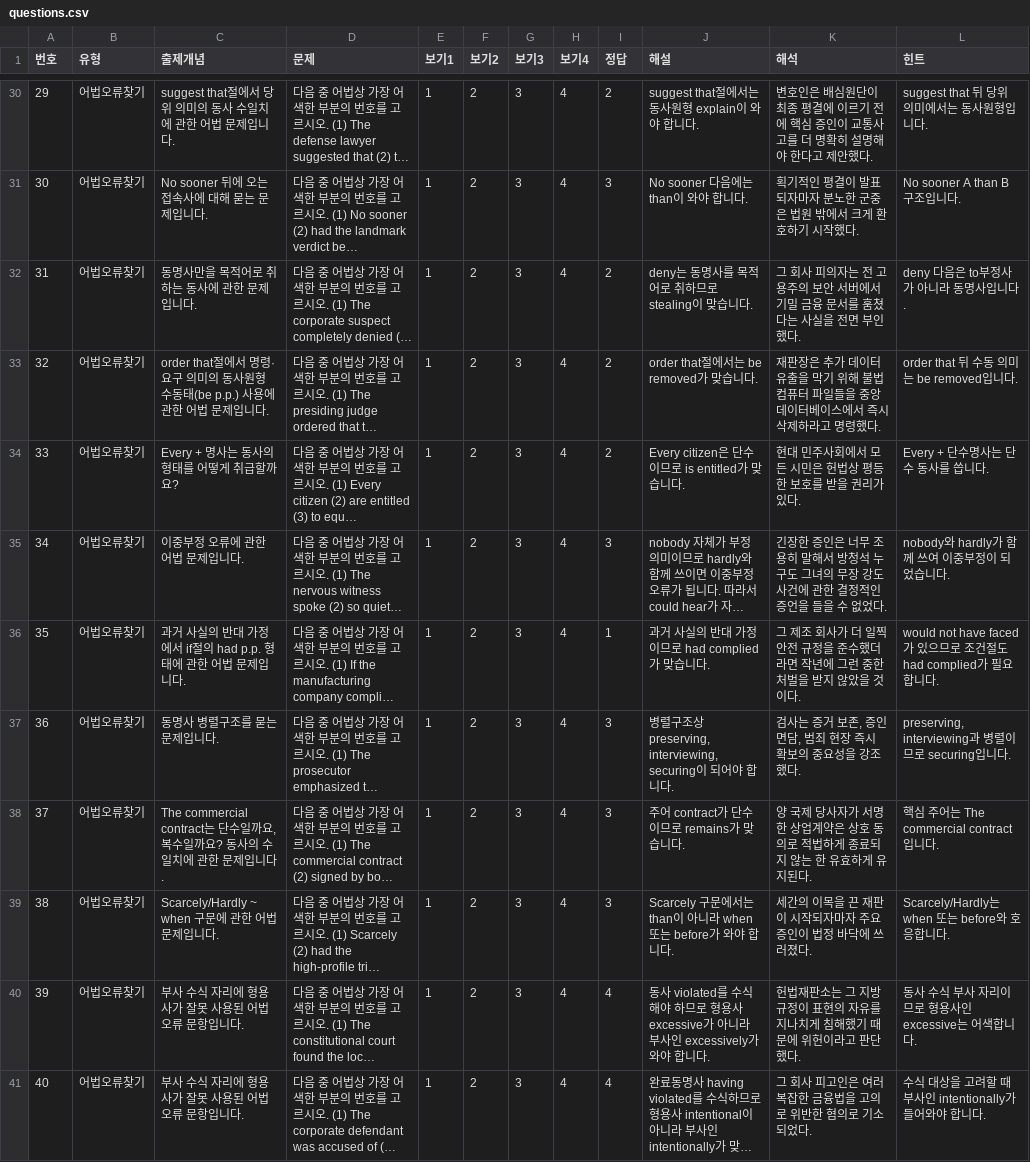
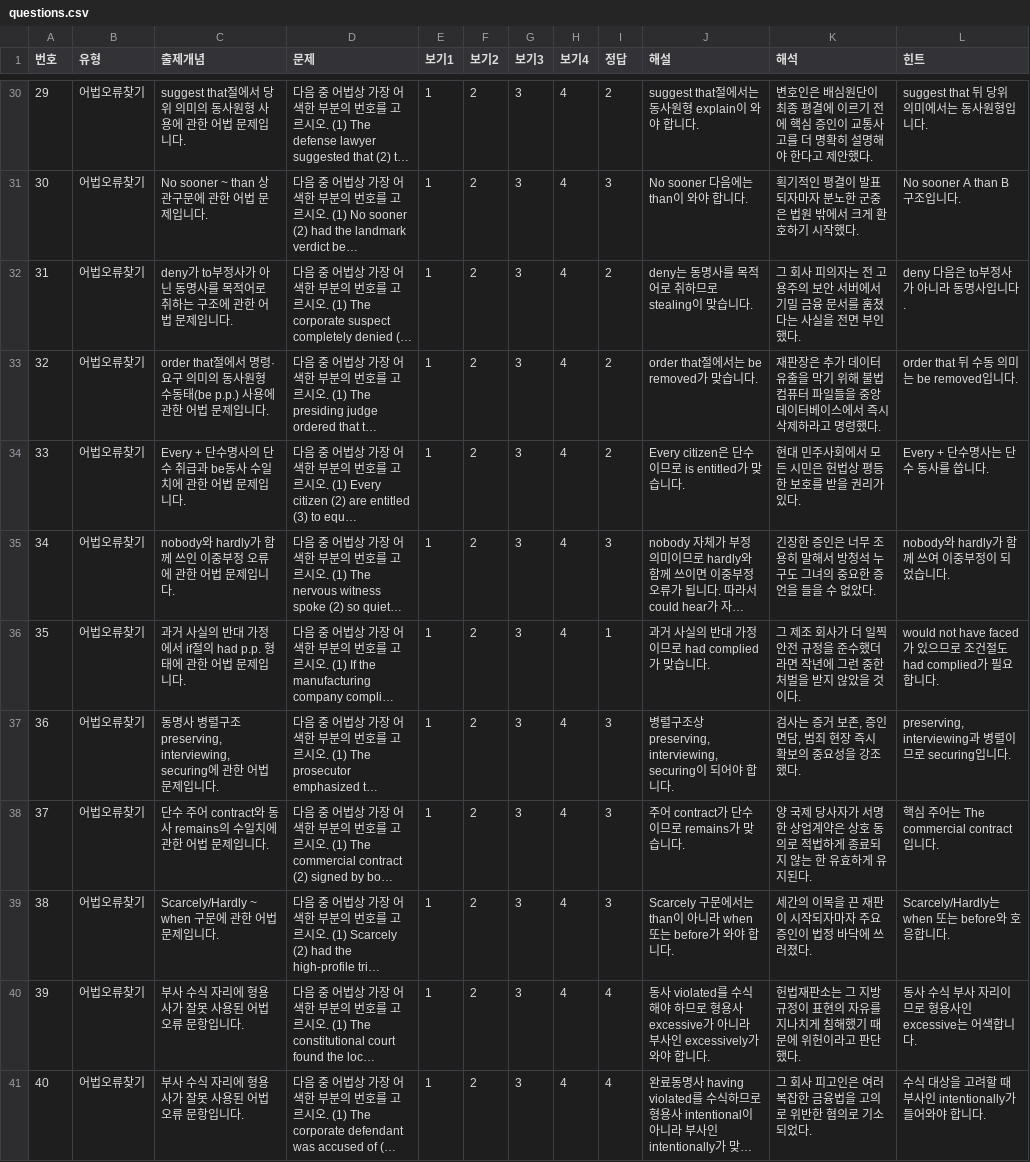
Before and after one commit to davidhor2026/law-english, a CSV file: questions.csv, drawn as a sheet; only a part is shown, gaps mark what is left out; long unchanged cells end in …; the diff covers the shown part only; the diff names each change by its address in the sheet, - before the commit and + after, or states it on an @@ line.

```diff
--- a/questions.csv
+++ b/questions.csv
-C30 (출제개념): suggest that절에서 당위 의미의 동사 수일치에 관한 어법 문제입니다.
+C30 (출제개념): suggest that절에서 당위 의미의 동사원형 사용에 관한 어법 문제입니다.
-C31 (출제개념): No sooner 뒤에 오는 접속사에 대해 묻는 문제입니다.
+C31 (출제개념): No sooner ~ than 상관구문에 관한 어법 문제입니다.
-C32 (출제개념): 동명사만을 목적어로 취하는 동사에 관한 문제입니다.
+C32 (출제개념): deny가 to부정사가 아닌 동명사를 목적어로 취하는 구조에 관한 어법 문제입니다.
-C34 (출제개념): Every + 명사는 동사의 형태를 어떻게 취급할까요?
+C34 (출제개념): Every + 단수명사의 단수 취급과 be동사 수일치에 관한 어법 문제입니다.
-C35 (출제개념): 이중부정 오류에 관한 어법 문제입니다.
+C35 (출제개념): nobody와 hardly가 함께 쓰인 이중부정 오류에 관한 어법 문제입니다.
-K35 (해석): …그녀의 무장 강도 사건에 관한 결정적인 증언을 들을 수 없었다.
+K35 (해석): …그녀의 중요한 증언을 들을 수 없았다.
-C37 (출제개념): 동명사 병렬구조를 묻는 문제입니다.
+C37 (출제개념): 동명사 병렬구조 preserving, interviewing, securing에 관한 어법 문제입니다.
-C38 (출제개념): The commercial contract는 단수일까요, 복수일까요? 동사의 수일치에 관한 문제입…
+C38 (출제개념): 단수 주어 contract와 동사 remains의 수일치에 관한 어법 문제입…
```
Also changed, not shown: 42 edited cells elsewhere in this file.
